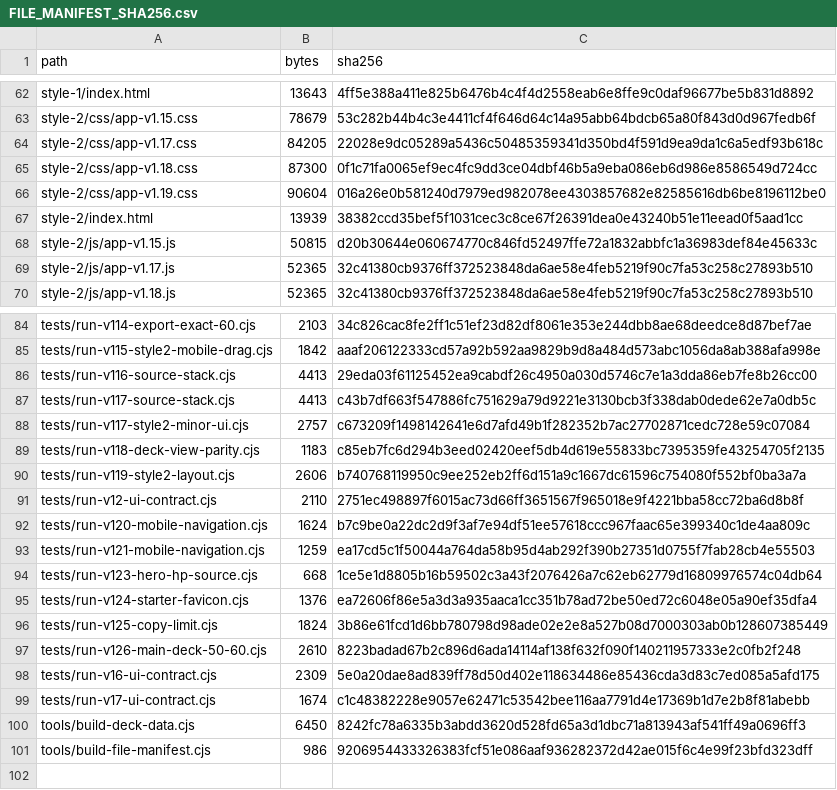
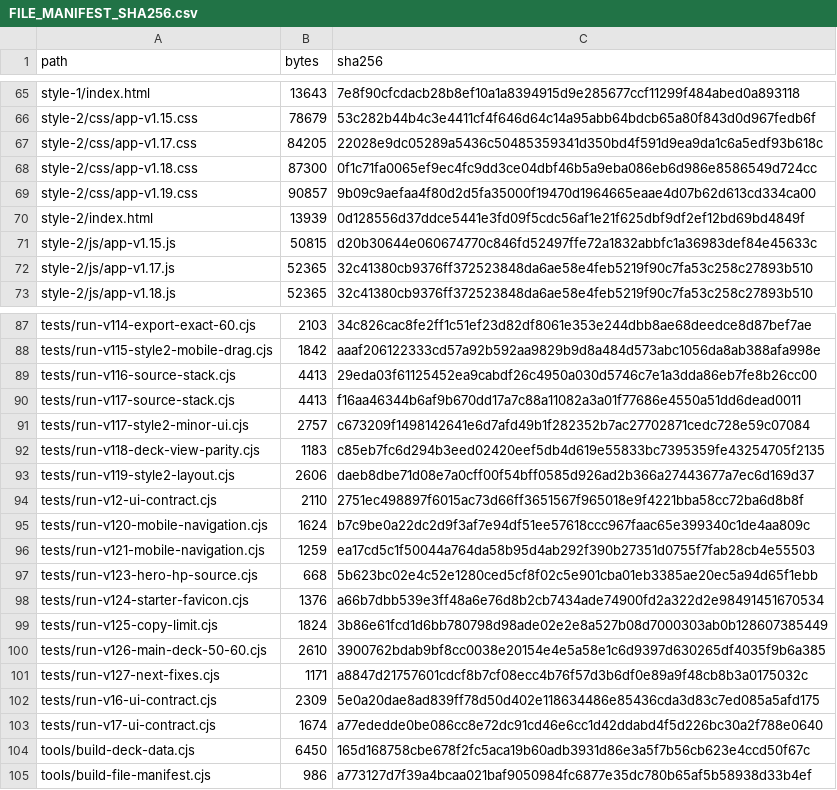
Before and after one commit to GrandisLegacyTCG/Grandis-Legacy-Deck-Builder, a CSV file: FILE_MANIFEST_SHA256.csv, drawn as a sheet; only a part is shown, gaps mark what is left out; addresses are those after the commit; the diff covers the shown part only; the diff names each change by its address in the sheet, - before the commit and + after, or states it on an @@ line.

```diff
--- a/FILE_MANIFEST_SHA256.csv
+++ b/FILE_MANIFEST_SHA256.csv
-C65 (sha256): 4ff5e388a411e825b6476b4c4f4d2558eab6e8ffe9c0daf96677be5b831d8892
+C65 (sha256): 7e8f90cfcdacb28b8ef10a1a8394915d9e285677ccf11299f484abed0a893118
-B69 (bytes): 90604
+B69 (bytes): 90857
-C69 (sha256): 016a26e0b581240d7979ed982078ee4303857682e82585616db6be8196112be0
+C69 (sha256): 9b09c9aefaa4f80d2d5fa35000f19470d1964665eaae4d07b62d613cd334ca00
-C70 (sha256): 38382ccd35bef5f1031cec3c8ce67f26391dea0e43240b51e11eead0f5aad1cc
+C70 (sha256): 0d128556d37ddce5441e3fd09f5cdc56af1e21f625dbf9df2ef12bd69bd4849f
-C90 (sha256): c43b7df663f547886fc751629a79d9221e3130bcb3f338dab0dede62e7a0db5c
+C90 (sha256): f16aa46344b6af9b670dd17a7c88a11082a3a01f77686e4550a51dd6dead0011
-C93 (sha256): b740768119950c9ee252eb2ff6d151a9c1667dc61596c754080f552bf0ba3a7a
+C93 (sha256): daeb8dbe71d08e7a0cff00f54bff0585d926ad2b366a27443677a7ec6d169d37
-C97 (sha256): 1ce5e1d8805b16b59502c3a43f2076426a7c62eb62779d16809976574c04db64
+C97 (sha256): 5b623bc02e4c52e1280ced5cf8f02c5e901cba01eb3385ae20ec5a94d65f1ebb
-C98 (sha256): ea72606f86e5a3d3a935aaca1cc351b78ad72be50ed72c6048e05a90ef35dfa4
+C98 (sha256): a66b7dbb539e3ff48a6e76d8b2cb7434ade74900fd2a322d2e98491451670534
-C100 (sha256): 8223badad67b2c896d6ada14114af138f632f090f140211957333e2c0fb2f248
+C100 (sha256): 3900762bdab9bf8cc0038e20154e4e5a58e1c6d9397d630265df4035f9b6a385
+row 101: tests/run-v127-next-fixes.cjs | 1171 | a8847d21757601cdcf8b7cf08ecc4b76f57d3b6df0e89a9f48cb8b3a0175032c
-C103 (sha256): c1c48382228e9057e62471c53542bee116aa7791d4e17369b1d7e2b8f81abebb
+C103 (sha256): a77ededde0be086cc8e72dc91cd46e6cc1d42ddabd4f5d226bc30a2f788e0640
-C104 (sha256): 8242fc78a6335b3abdd3620d528fd65a3d1dbc71a813943af541ff49a0696ff3
+C104 (sha256): 165d168758cbe678f2fc5aca19b60adb3931d86e3a5f7b56cb623e4ccd50f67c
-C105 (sha256): 9206954433326383fcf51e086aaf936282372d42ae015f6c4e99f23bfd323dff
+C105 (sha256): a773127d7f39a4bcaa021baf9050984fc6877e35dc780b65af5b58938d33b4ef
```
Also changed, not shown: 7 added rows, 4 removed rows and 18 edited cells elsewhere in this file, 33 other files.
